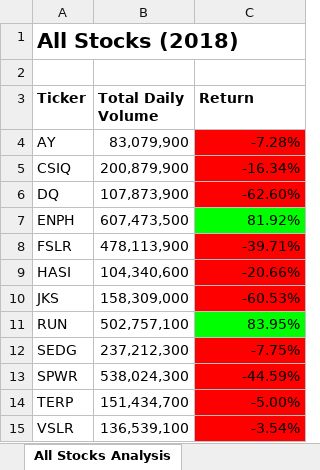
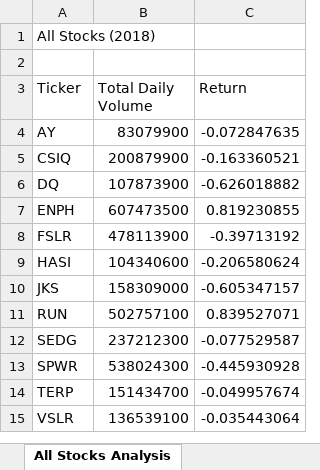
Before and after one commit to lizzie625/stock-analysis, an Excel workbook: green_stocks.xlsm, sheet All Stocks Analysis, drawn as a sheet; values as stored, in another font and other column widths than the file's, no borders; charts and pictures not drawn; the diff names each change by its address in the sheet, - before the commit and + after, or states it on an @@ line.

Commit message:
Add files via upload

```diff
--- a/green_stocks.xlsm (sheet All Stocks Analysis)
+++ b/green_stocks.xlsm (sheet All Stocks Analysis)
-A1 bold: on
+A1 bold: off, text size: smaller
-A3:C3 bold: on
+A3:C3 bold: off
-B4 (Total Daily Volume): 83,079,900
+B4 (Total Daily Volume): 83079900
-C4 (Return): -7.28%
+C4 (Return): -0.072847635
-C4:C6 fill: #FF0000
+C4:C6 fill: none
-B5 (Total Daily Volume): 200,879,900
+B5 (Total Daily Volume): 200879900
-C5 (Return): -16.34%
+C5 (Return): -0.163360521
-B6 (Total Daily Volume): 107,873,900
+B6 (Total Daily Volume): 107873900
-C6 (Return): -62.60%
+C6 (Return): -0.626018882
-B7 (Total Daily Volume): 607,473,500
+B7 (Total Daily Volume): 607473500
-C7 (Return): 81.92%
+C7 (Return): 0.819230855
-C7 fill: #00FF00
+C7 fill: none
-B8 (Total Daily Volume): 478,113,900
+B8 (Total Daily Volume): 478113900
-C8 (Return): -39.71%
+C8 (Return): -0.39713192
-C8:C10 fill: #FF0000
+C8:C10 fill: none
-B9 (Total Daily Volume): 104,340,600
+B9 (Total Daily Volume): 104340600
-C9 (Return): -20.66%
+C9 (Return): -0.206580624
-B10 (Total Daily Volume): 158,309,000
+B10 (Total Daily Volume): 158309000
-C10 (Return): -60.53%
+C10 (Return): -0.605347157
-B11 (Total Daily Volume): 502,757,100
+B11 (Total Daily Volume): 502757100
-C11 (Return): 83.95%
+C11 (Return): 0.839527071
-C11 fill: #00FF00
+C11 fill: none
-B12 (Total Daily Volume): 237,212,300
+B12 (Total Daily Volume): 237212300
-C12 (Return): -7.75%
+C12 (Return): -0.077529587
-C12:C15 fill: #FF0000
+C12:C15 fill: none
-B13 (Total Daily Volume): 538,024,300
+B13 (Total Daily Volume): 538024300
-C13 (Return): -44.59%
+C13 (Return): -0.445930928
-B14 (Total Daily Volume): 151,434,700
+B14 (Total Daily Volume): 151434700
-C14 (Return): -5.00%
+C14 (Return): -0.049957674
-B15 (Total Daily Volume): 136,539,100
+B15 (Total Daily Volume): 136539100
-C15 (Return): -3.54%
+C15 (Return): -0.035443064
```
Also changed, not shown: sheet DQ Analysis, charts or pictures.
